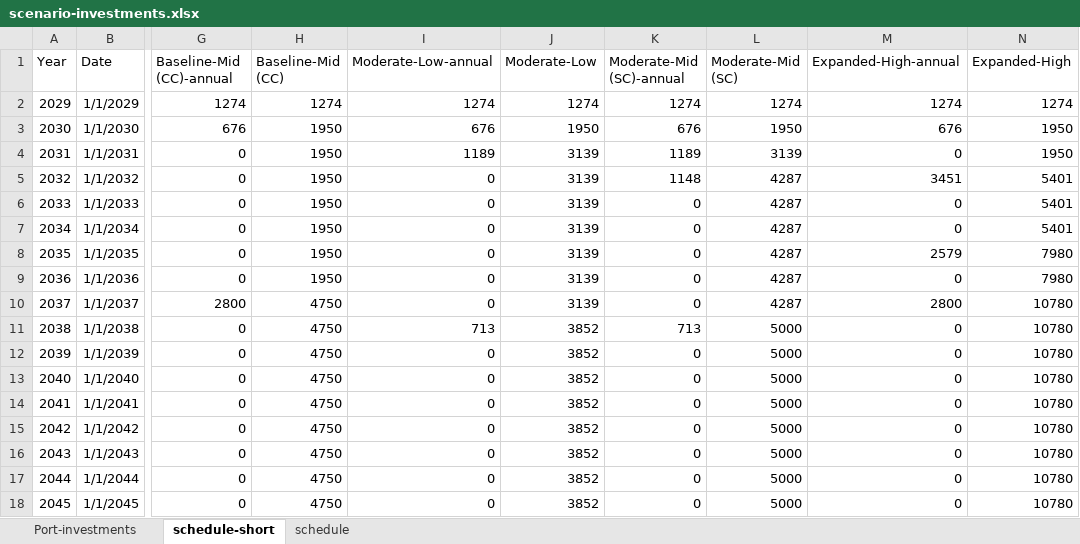
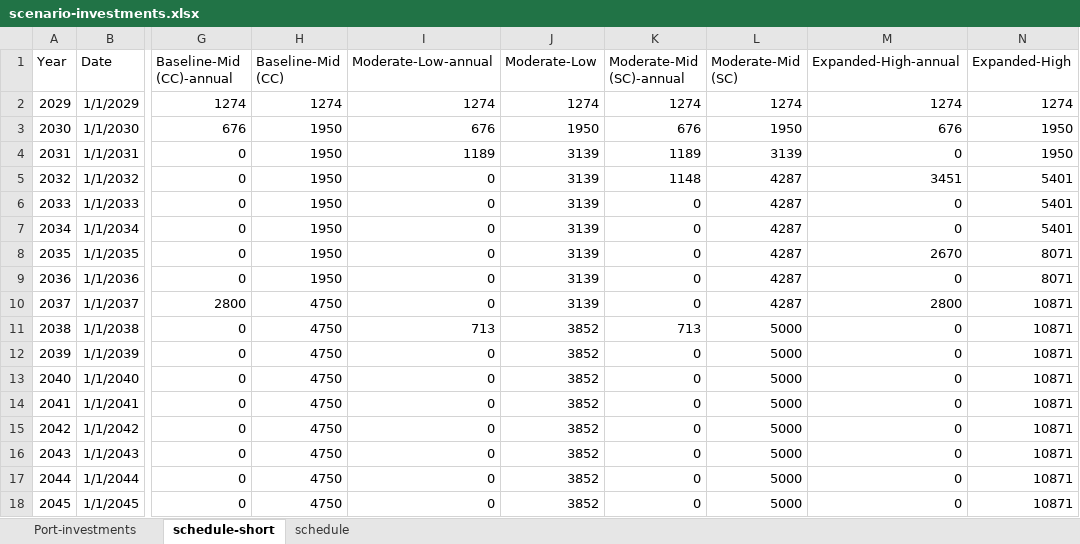
Before and after one commit to NREL/CORAL, an Excel workbook: analysis/library/investments/scenario-investments.xlsx, sheet schedule-short, drawn as a sheet; only a part is shown, gaps mark what is left out; values as stored, in another font and other column widths than the file's, no borders; the diff names each change by its address in the sheet, - before the commit and + after, or states it on an @@ line.

```diff
--- a/analysis/library/investments/scenario-investments.xlsx (sheet schedule-short)
+++ b/analysis/library/investments/scenario-investments.xlsx (sheet schedule-short)
-M8 (Expanded-High-annual): 2579
+M8 (Expanded-High-annual): 2670
-N8:N9 (Expanded-High): 7980
+N8:N9 (Expanded-High): 8071
-N10:N18 (Expanded-High): 10780
+N10:N18 (Expanded-High): 10871
```
Also changed, not shown: sheet schedule, sheet Port-investments, analysis/results/cumulative-capacity.xlsx, 42 other files.
